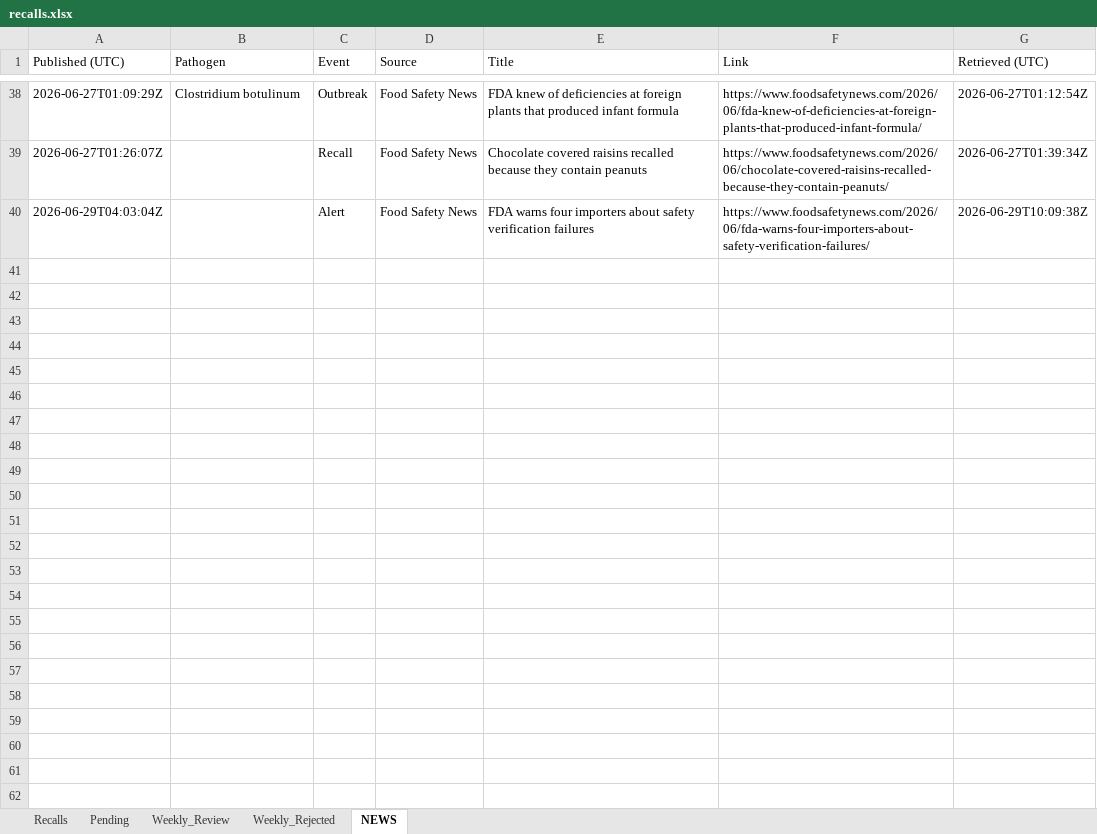
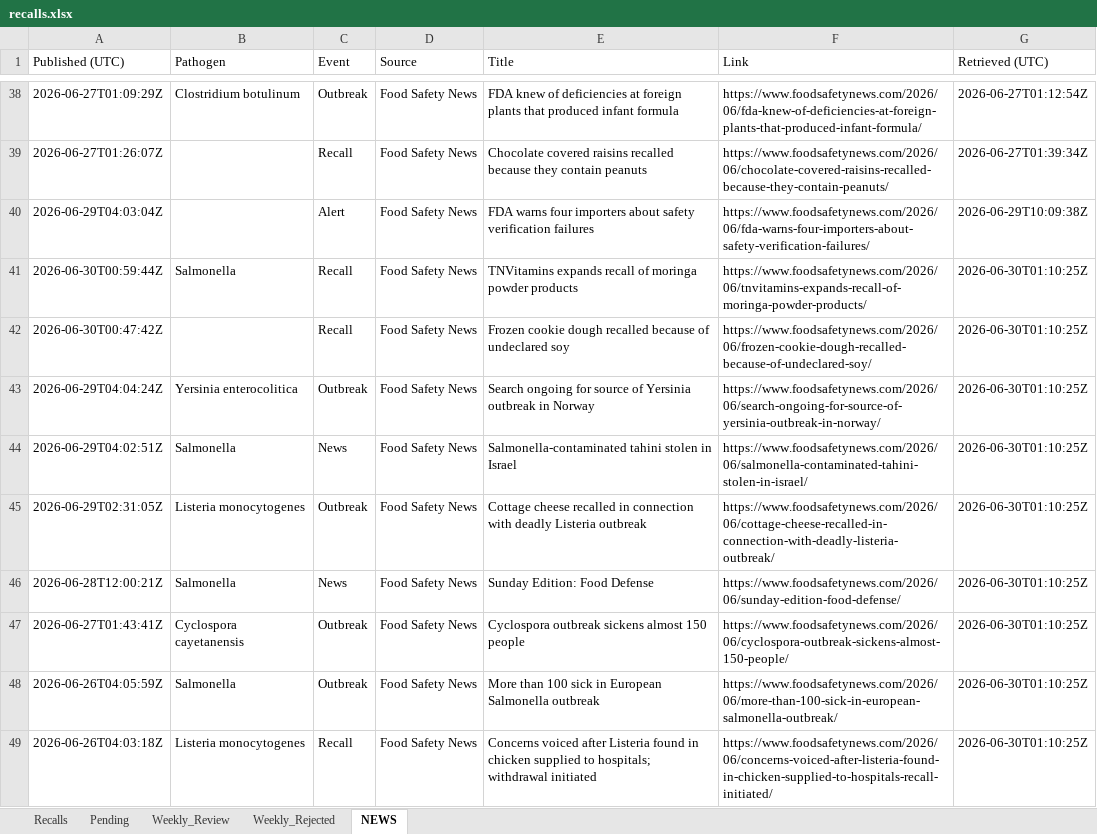
Before and after one commit to gstoforos/Food-Safety-Intelligence-System, an Excel workbook: docs/data/recalls.xlsx, sheet NEWS, drawn as a sheet; only a part is shown, gaps mark what is left out; values as stored, in another font and other column widths than the file's, no borders; the diff names each change by its address in the sheet, - before the commit and + after, or states it on an @@ line.

```diff
--- a/docs/data/recalls.xlsx (sheet NEWS)
+++ b/docs/data/recalls.xlsx (sheet NEWS)
+row 41: 2026-06-30T00:59:44Z | Salmonella | Recall | Food Safety News | TNVitamins expands recall of moringa powder products | https://www.foodsafetynews.com/2026/06/tnvitamins-expands-recall-of-moringa-powder-products/ | 2026-06-30T01:10:25Z
+row 42: 2026-06-30T00:47:42Z |  | Recall | Food Safety News | Frozen cookie dough recalled because of undeclared soy | https://www.foodsafetynews.com/2026/06/frozen-cookie-dough-recalled-because-of-undeclared-soy/ | 2026-06-30T01:10:25Z
+row 43: 2026-06-29T04:04:24Z | Yersinia enterocolitica | Outbreak | Food Safety News | Search ongoing for source of Yersinia outbreak in Norway | https://www.foodsafetynews.com/2026/06/search-ongoing-for-source-of-yersinia-outbreak-in-norway/ | 2026-06-30T01:10:25Z
+row 44: 2026-06-29T04:02:51Z | Salmonella | News | Food Safety News | Salmonella-contaminated tahini stolen in Israel | https://www.foodsafetynews.com/2026/06/salmonella-contaminated-tahini-stolen-in-israel/ | 2026-06-30T01:10:25Z
+row 45: 2026-06-29T02:31:05Z | Listeria monocytogenes | Outbreak | Food Safety News | Cottage cheese recalled in connection with deadly Listeria outbreak | https://www.foodsafetynews.com/2026/06/cottage-cheese-recalled-in-connection-with-deadly-listeria-outbreak/ | 2026-06-30T01:10:25Z
+row 46: 2026-06-28T12:00:21Z | Salmonella | News | Food Safety News | Sunday Edition: Food Defense | https://www.foodsafetynews.com/2026/06/sunday-edition-food-defense/ | 2026-06-30T01:10:25Z
+row 47: 2026-06-27T01:43:41Z | Cyclospora cayetanensis | Outbreak | Food Safety News | Cyclospora outbreak sickens almost 150 people | https://www.foodsafetynews.com/2026/06/cyclospora-outbreak-sickens-almost-150-people/ | 2026-06-30T01:10:25Z
+row 48: 2026-06-26T04:05:59Z | Salmonella | Outbreak | Food Safety News | More than 100 sick in European Salmonella outbreak | https://www.foodsafetynews.com/2026/06/more-than-100-sick-in-european-salmonella-outbreak/ | 2026-06-30T01:10:25Z
+row 49: 2026-06-26T04:03:18Z | Listeria monocytogenes | Recall | Food Safety News | Concerns voiced after Listeria found in chicken supplied to hospitals; withdrawal initiated | https://www.foodsafetynews.com/2026/06/concerns-voiced-after-listeria-found-in-chicken-supplied-to-hospitals-recall-initiated/ | 2026-06-30T01:10:25Z
```
Also changed, not shown: sheet Pending, sheet Recalls.
